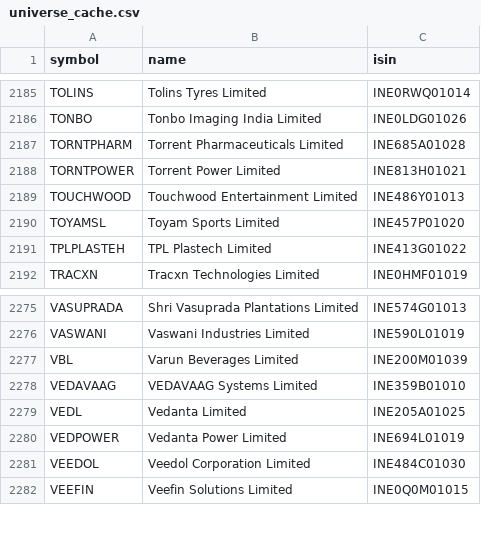
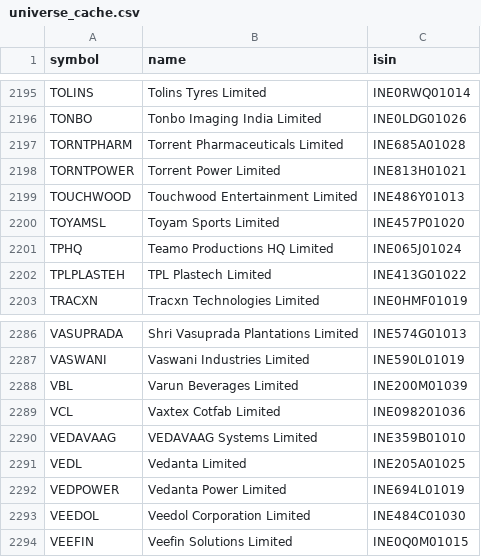
Before and after one commit to rajdagli91-ops/stockpilot, a CSV file: stockpilot/config/universe_cache.csv, drawn as a sheet; only a part is shown, gaps mark what is left out; the diff covers the shown part only; the diff names each change by its address in the sheet, - before the commit and + after, or states it on an @@ line.

```diff
--- a/stockpilot/config/universe_cache.csv
+++ b/stockpilot/config/universe_cache.csv
+row 2201: TPHQ | Teamo Productions HQ Limited | INE065J01024
+row 2289: VCL | Vaxtex Cotfab Limited | INE098201036
```
Also changed, not shown: 11 added rows and 1 removed row elsewhere in this file.
